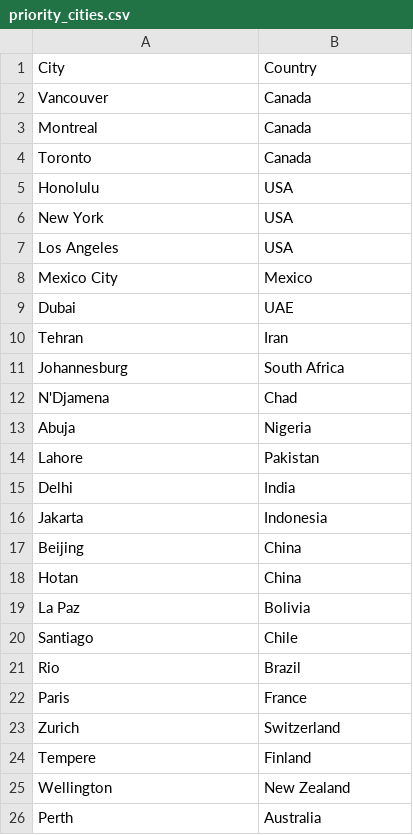
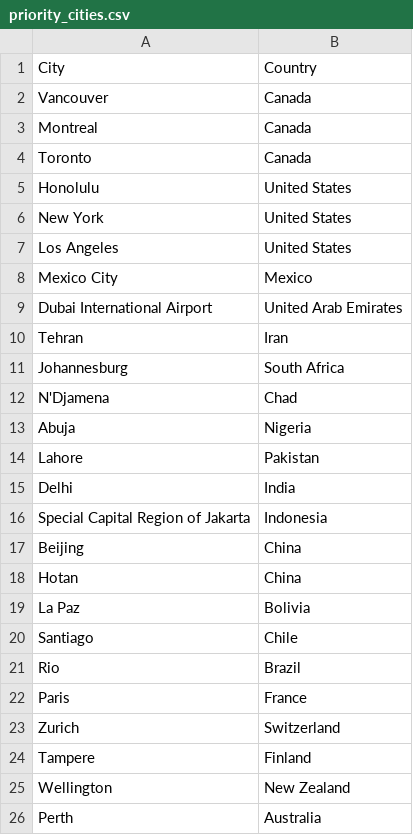
Before and after one commit to lorcan17/atta-data, a CSV file: data/raw/priority_cities.csv, drawn as a sheet.

Commit message:
data pull

```diff
--- a/data/raw/priority_cities.csv
+++ b/data/raw/priority_cities.csv
@@ -4,7 +4,7 @@ Montreal,Canada
 Toronto,Canada
-Honolulu,USA
-New York,USA
-Los Angeles,USA
+Honolulu,United States
+New York,United States
+Los Angeles,United States
 Mexico City,Mexico
-Dubai,UAE
+Dubai International Airport,United Arab Emirates
 Tehran,Iran
@@ -15,3 +15,3 @@ Lahore,Pakistan
 Delhi,India
-Jakarta,Indonesia
+Special Capital Region of Jakarta,Indonesia
 Beijing,China
@@ -23,3 +23,3 @@ Paris,France
 Zurich,Switzerland
-Tempere,Finland
+Tampere,Finland
 Wellington,New Zealand
```
Also changed, not shown: 19 other files.
